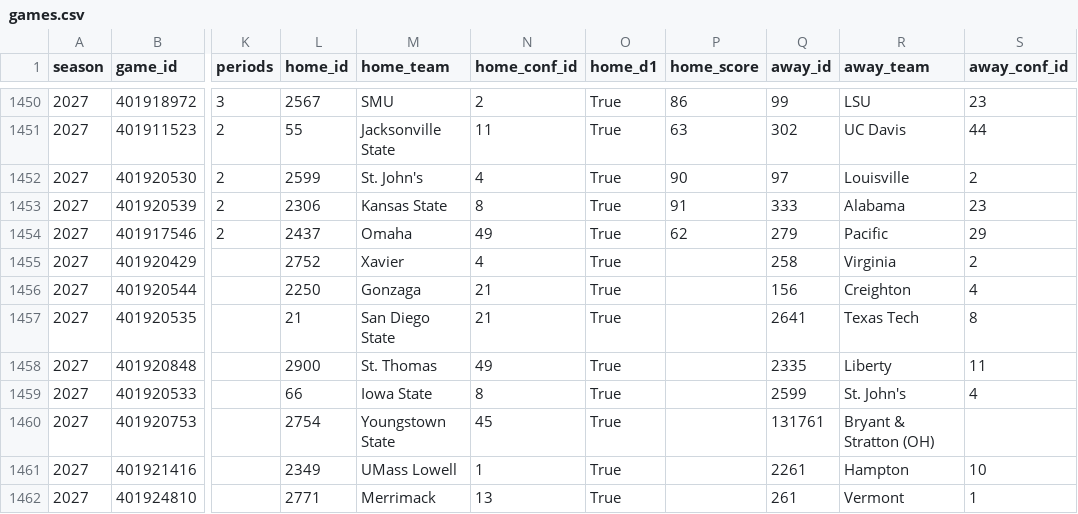
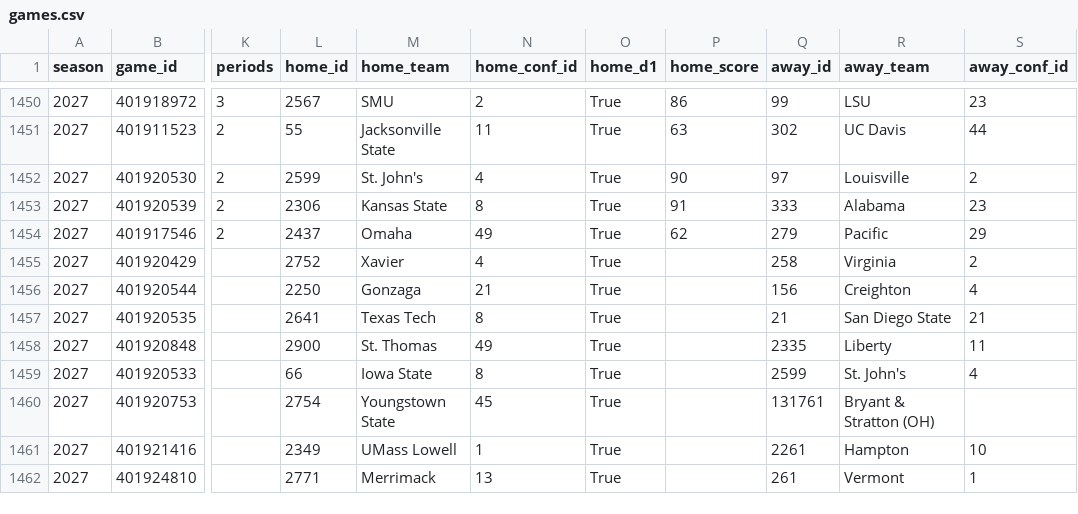
Before and after one commit to hareballsports/hareball, a CSV file: data/mbb/2027/games.csv, drawn as a sheet; only a part is shown, gaps mark what is left out; the diff names each change by its address in the sheet, - before the commit and + after, or states it on an @@ line.

Commit message:
Data update 2026-11-27 15:13 UTC

```diff
--- a/data/mbb/2027/games.csv
+++ b/data/mbb/2027/games.csv
-L1457 (home_id): 21
+L1457 (home_id): 2641
-M1457 (home_team): San Diego State
+M1457 (home_team): Texas Tech
-N1457 (home_conf_id): 21
+N1457 (home_conf_id): 8
-Q1457 (away_id): 2641
+Q1457 (away_id): 21
-R1457 (away_team): Texas Tech
+R1457 (away_team): San Diego State
-S1457 (away_conf_id): 8
+S1457 (away_conf_id): 21
```
